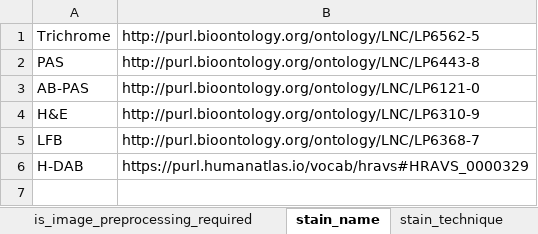
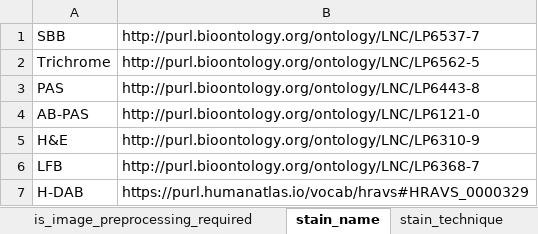
Before and after one commit to hubmapconsortium/dataset-metadata-spreadsheet, an Excel workbook: histology/latest/histology.xlsx, sheet stain_name, drawn as a sheet; values as stored, in another font and other column widths than the file's, no borders; the diff names each change by its address in the sheet, - before the commit and + after, or states it on an @@ line.

Commit message:
Added SBB in the stain name
Closes #52

```diff
--- a/histology/latest/histology.xlsx (sheet stain_name)
+++ b/histology/latest/histology.xlsx (sheet stain_name)
+row 1: SBB | http://purl.bioontology.org/ontology/LNC/LP6537-7
```
Also changed, not shown: sheet .metadata, histology/v2.2.0/histology-v2.2.0.xlsx.
